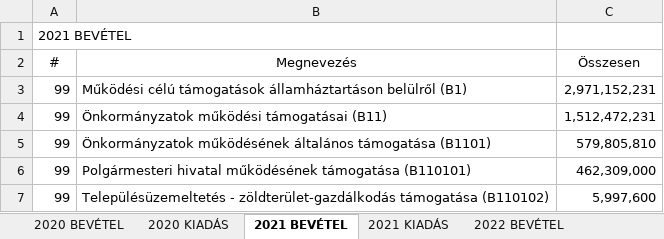
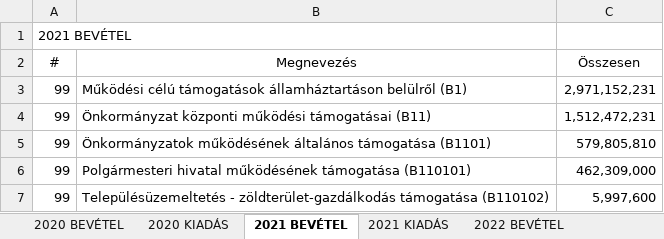
Before and after one commit to k-monitor/onkormanyzati-koltsegvetes-v2, an Excel workbook: input/budget.xlsx, sheet 2021 BEVÉTEL, drawn as a sheet; only a part is shown; values as stored, in another font and other column widths than the file's, no borders; the diff names each change by its address in the sheet, - before the commit and + after, or states it on an @@ line.

```diff
--- a/input/budget.xlsx (sheet 2021 BEVÉTEL)
+++ b/input/budget.xlsx (sheet 2021 BEVÉTEL)
-B4 (Megnevezés): Önkormányzatok működési támogatásai (B11)
+B4 (Megnevezés): Önkormányzat központi működési támogatásai (B11)
```
Also changed, not shown: sheet 2023 KIADÁS, sheet 2022 BEVÉTEL, sheet 2020 BEVÉTEL, sheet 2023 BEVÉTEL, other sheet tabs, input/config.xlsx, 9 other files.
